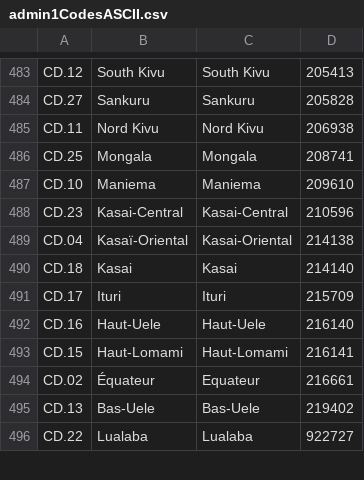
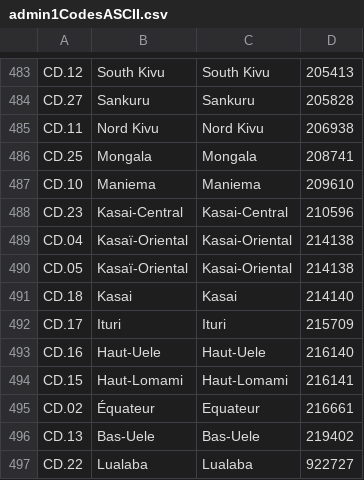
Before and after one commit to Activity-Master/GeographyMaster, a CSV file: src/main/resources/geodata/admin1CodesASCII.csv, drawn as a sheet; only a part is shown, gaps mark what is left out; the diff names each change by its address in the sheet, - before the commit and + after, or states it on an @@ line.

Commit message:
Working without encryption on tables

```diff
--- a/src/main/resources/geodata/admin1CodesASCII.csv
+++ b/src/main/resources/geodata/admin1CodesASCII.csv
+row 490: CD.05 | Kasaï-Oriental | Kasai-Oriental | 214138
```
Also changed, not shown: 14 other files.
